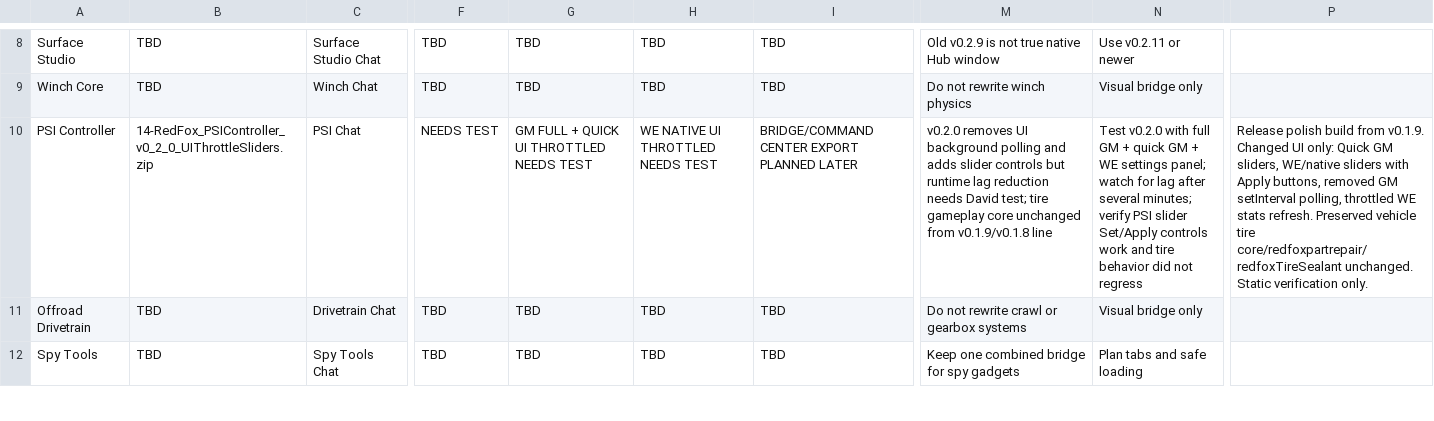
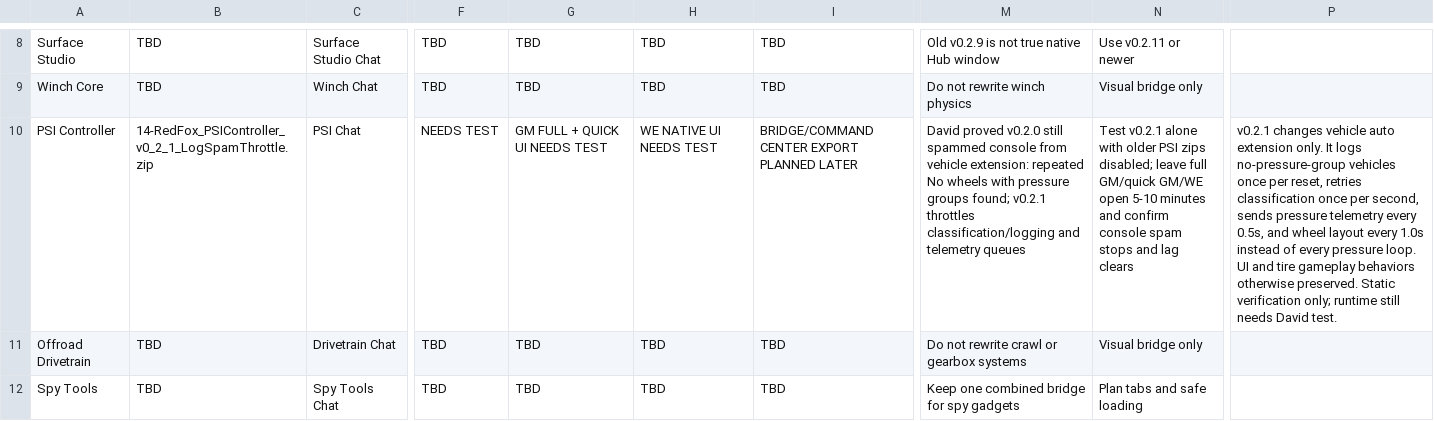
Before and after one commit to redfoxtrystman/RedFox_Master_Control, a CSV file: RedFox_Module_Status_Table.csv, drawn as a sheet; only a part is shown, gaps mark what is left out; the diff names each change by its address in the sheet, - before the commit and + after, or states it on an @@ line.

Commit message:
Update PSI Controller status to v0.2.1 log spam throttle

```diff
--- a/RedFox_Module_Status_Table.csv
+++ b/RedFox_Module_Status_Table.csv
-B10: 14-RedFox_PSIController_v0_2_0_UIThrottleSliders.zip
+B10: 14-RedFox_PSIController_v0_2_1_LogSpamThrottle.zip
-G10: GM FULL + QUICK UI THROTTLED NEEDS TEST
+G10: GM FULL + QUICK UI NEEDS TEST
-H10: WE NATIVE UI THROTTLED NEEDS TEST
+H10: WE NATIVE UI NEEDS TEST
-M10: v0.2.0 removes UI background polling and adds slider controls but runtime lag reduction needs David test; tire gameplay core unchanged from v0.1.9/v0.1.8 line
+M10: David proved v0.2.0 still spammed console from vehicle extension: repeated No wheels with pressure groups found; v0.2.1 throttles classification/logging and telemetry queues
-N10: Test v0.2.0 with full GM + quick GM + WE settings panel; watch for lag after several minutes; verify PSI slider Set/Apply controls work and tire behavior did not regress
+N10: Test v0.2.1 alone with older PSI zips disabled; leave full GM/quick GM/WE open 5-10 minutes and confirm console spam stops and lag clears
-P10: Release polish build from v0.1.9. Changed UI only: Quick GM sliders, WE/native sliders with Apply buttons, removed GM setInterval polling, throttled WE stats refresh. Preserved vehicle tire core/redfoxpartrepair/redfoxTireSealant unchanged. Static verification only.
+P10: v0.2.1 changes vehicle auto extension only. It logs no-pressure-group vehicles once per reset, retries classification once per second, sends pressure telemetry every 0.5s, and wheel layout every 1.0s instead of every pressure loop. UI and tire gameplay behaviors otherwise preserved. Static verification only; runtime still needs David test.
```
